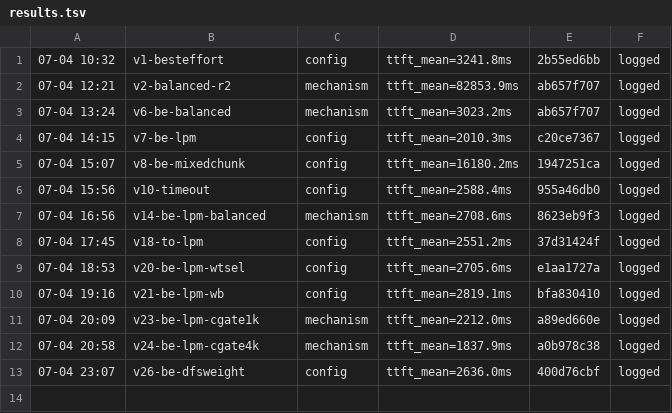
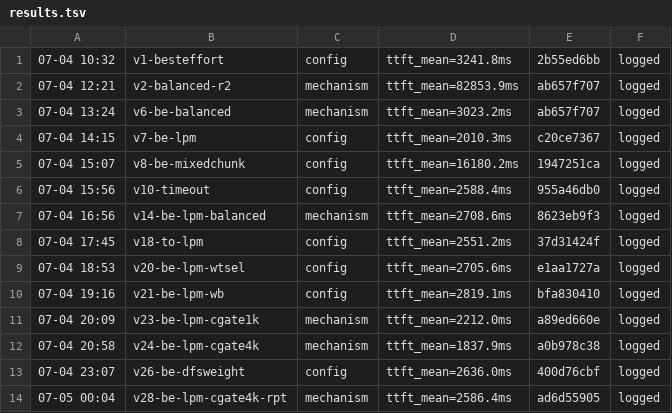
Before and after one commit to sgl-evolve/sglang, a TSV file: results.tsv, drawn as a sheet.

```diff
--- a/results.tsv
+++ b/results.tsv
@@ -13 +13,2 @@
 07-04 23:07	v26-be-dfsweight	config	ttft_mean=2636.0ms	400d76cbf	logged
+07-05 00:04	v28-be-lpm-cgate4k-rpt	mechanism	ttft_mean=2586.4ms	ad6d55905	logged
```
Also changed, not shown: plan.tsv, 6 other files.
